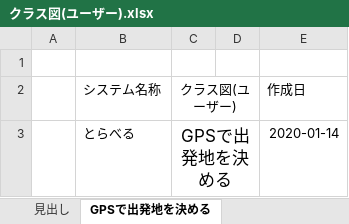
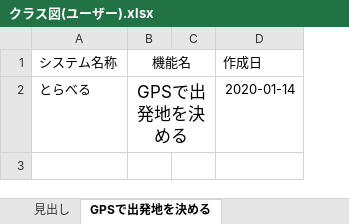
Before and after one commit to teamack20172020/sotukenTest, an Excel workbook: 設計書/クラス図/クラス図(ユーザー).xlsx, sheet GPSで出発地を決める, drawn as a sheet; values as stored, in another font and other column widths than the file's, no borders; charts and pictures not drawn; removed rows and columns are numbered as before the commit, all else as after; the diff names each change by its address in the sheet, - before the commit and + after, or states it on an @@ line.

Commit message:
クラス図(ユーザー)の修正

```diff
--- a/設計書/クラス図/クラス図(ユーザー).xlsx (sheet GPSで出発地を決める)
+++ b/設計書/クラス図/クラス図(ユーザー).xlsx (sheet GPSで出発地を決める)
-column A, empty
-row 1: (empty)
-B1: クラス図(ユーザー)
+B1: 機能名
```
Also changed, not shown: sheet 駅名で出発地を決める, sheet 住所で出発地を決める, sheet 旅行プランを保存する, sheet 旅行プランを表示する, sheet 旅行プランを削除する, sheet 旅行プランを再生成する, 8 more sheets, formulas that keep their value, charts or pictures.
